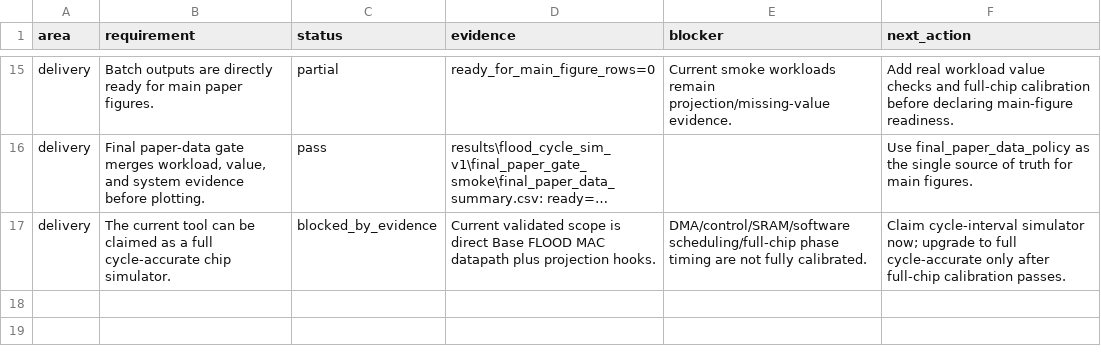
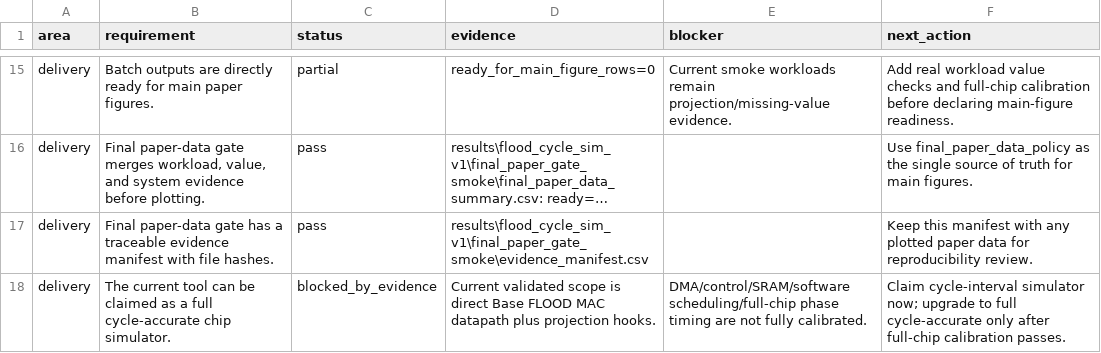
Before and after one commit to Hughger/FLOOD, a CSV file: results/flood_cycle_sim_v1/readiness_report/readiness_requirements.csv, drawn as a sheet; only a part is shown, gaps mark what is left out; long unchanged cells end in …; the diff names each change by its address in the sheet, - before the commit and + after, or states it on an @@ line.

Commit message:
Add final gate evidence manifest

```diff
--- a/results/flood_cycle_sim_v1/readiness_report/readiness_requirements.csv
+++ b/results/flood_cycle_sim_v1/readiness_report/readiness_requirements.csv
+row 17: delivery | Final paper-data gate has a traceable evidence manifest with file hashes. | pass | results\flood_cycle_sim_v1\final_paper_gate_smoke\evidence_manifest.csv |  | Keep this manifest with any plotted paper data for reproducibility review.
```
Also changed, not shown: results/flood_cycle_sim_v1/readiness_report/readiness_summary.csv, 6 other files.
